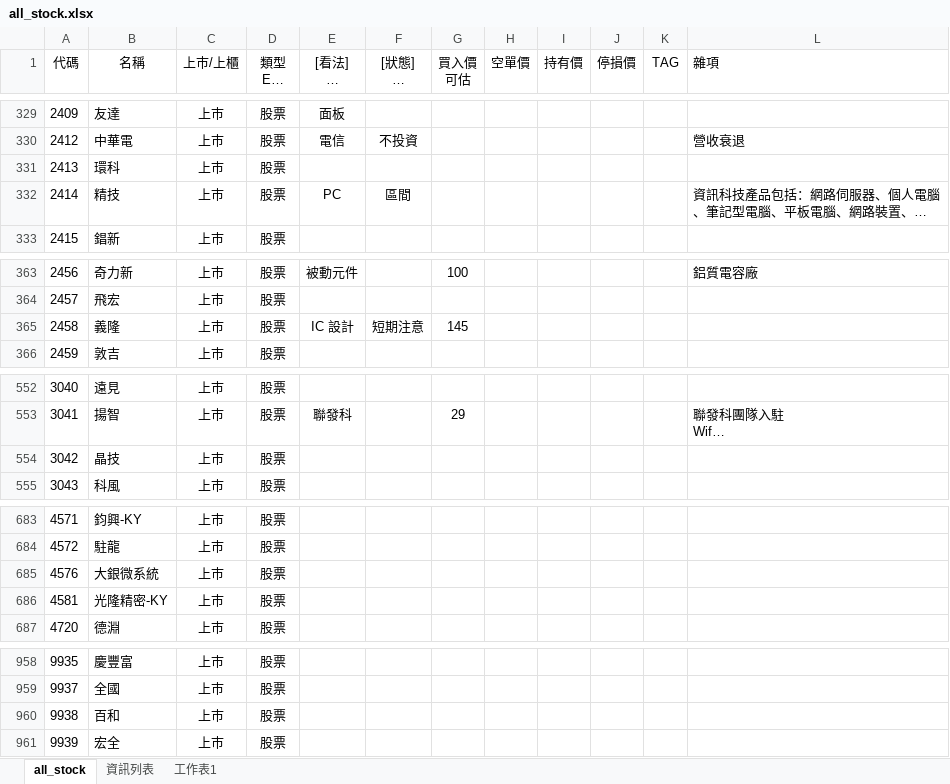
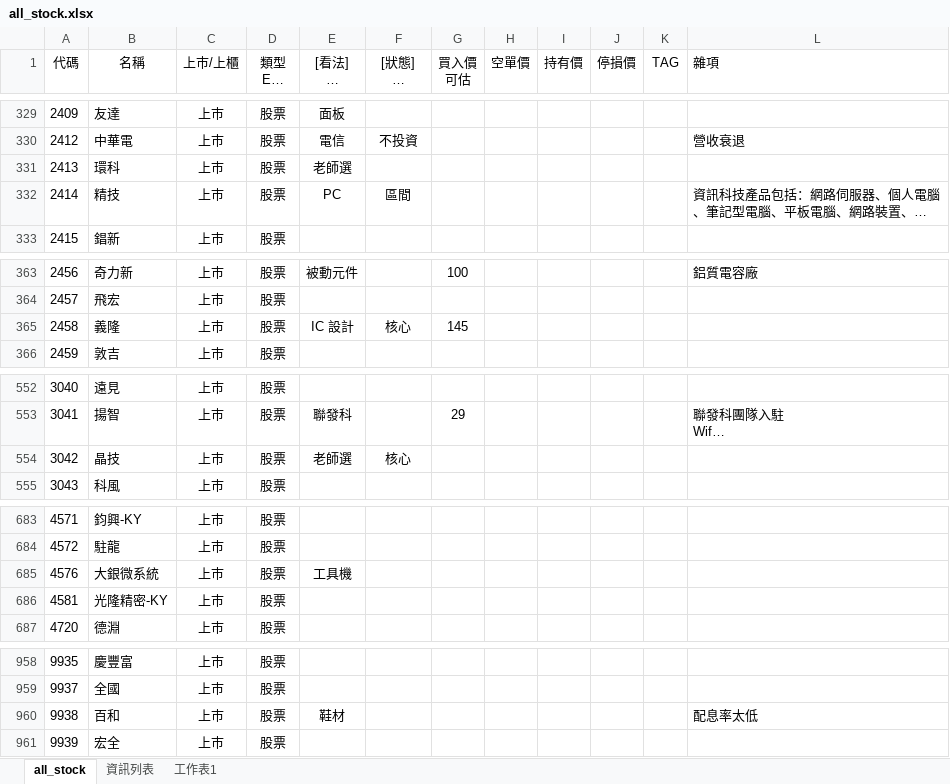
Before and after one commit to kangyangshih/rich_stock, an Excel workbook: all_stock.xlsx, sheet all_stock, drawn as a sheet; only a part is shown, gaps mark what is left out; long unchanged cells end in …; values as stored, in another font and other column widths than the file's, no borders; the diff covers the shown part only; the diff names each change by its address in the sheet, - before the commit and + after, or states it on an @@ line.

```diff
--- a/all_stock.xlsx (sheet all_stock)
+++ b/all_stock.xlsx (sheet all_stock)
-E331 ([看法] 核心 衛星 定存 老師選 電腦選): (empty)
+E331 ([看法] 核心 衛星 定存 老師選 電腦選): 老師選
-F365 ([狀態] 核心 衛星 當沖多 當沖空 看多 看空): 短期注意
+F365 ([狀態] 核心 衛星 當沖多 當沖空 看多 看空): 核心
-E554 ([看法] 核心 衛星 定存 老師選 電腦選): (empty)
+E554 ([看法] 核心 衛星 定存 老師選 電腦選): 老師選
-F554 ([狀態] 核心 衛星 當沖多 當沖空 看多 看空): (empty)
+F554 ([狀態] 核心 衛星 當沖多 當沖空 看多 看空): 核心
-E685 ([看法] 核心 衛星 定存 老師選 電腦選): (empty)
+E685 ([看法] 核心 衛星 定存 老師選 電腦選): 工具機
-E960 ([看法] 核心 衛星 定存 老師選 電腦選): (empty)
+E960 ([看法] 核心 衛星 定存 老師選 電腦選): 鞋材
-L960 (雜項): (empty)
+L960 (雜項): 配息率太低
```
Also changed, not shown: 1 edited cell elsewhere in this sheet, 10 other files.
